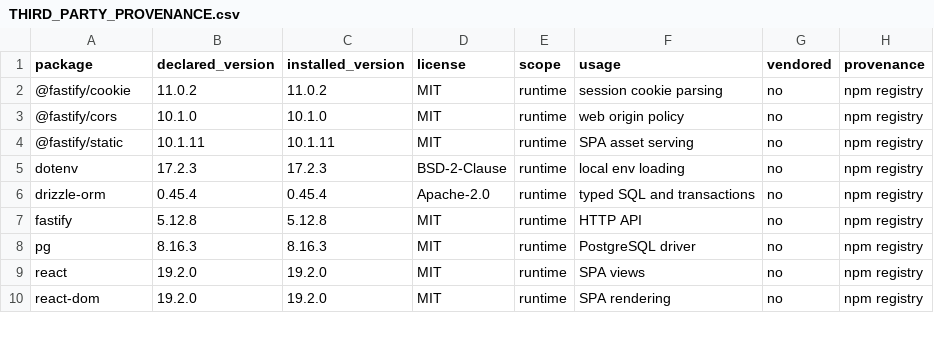
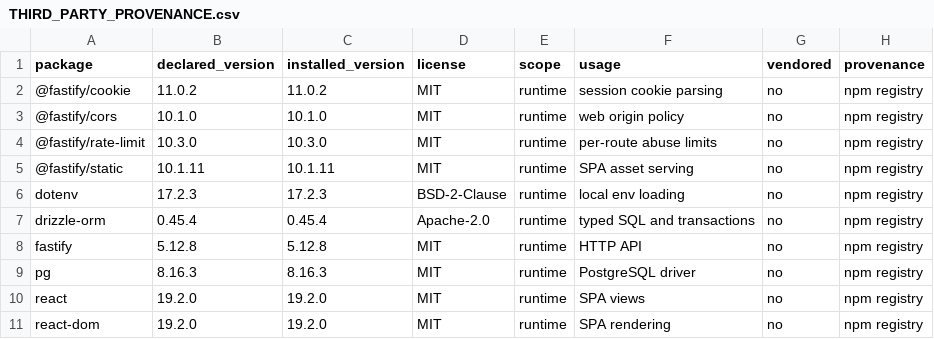
Before and after one commit to filippmiller/laundry, a CSV file: docs/third_party/THIRD_PARTY_PROVENANCE.csv, drawn as a sheet; only a part is shown.

Commit message:
docs(reports): record wave 2 path closure and the rate-limit provenance

```diff
--- a/docs/third_party/THIRD_PARTY_PROVENANCE.csv
+++ b/docs/third_party/THIRD_PARTY_PROVENANCE.csv
@@ -3,2 +3,3 @@ package,declared_version,installed_version,license,scope,usage,vendored,provenan
 @fastify/cors,10.1.0,10.1.0,MIT,runtime,web origin policy,no,npm registry
+@fastify/rate-limit,10.3.0,10.3.0,MIT,runtime,per-route abuse limits,no,npm registry
 @fastify/static,10.1.11,10.1.11,MIT,runtime,SPA asset serving,no,npm registry
```
Also changed, not shown: 4 other files.
